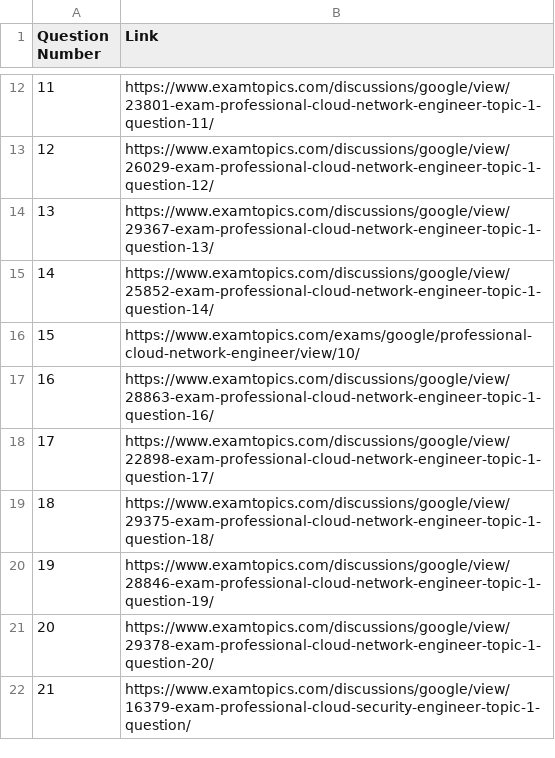
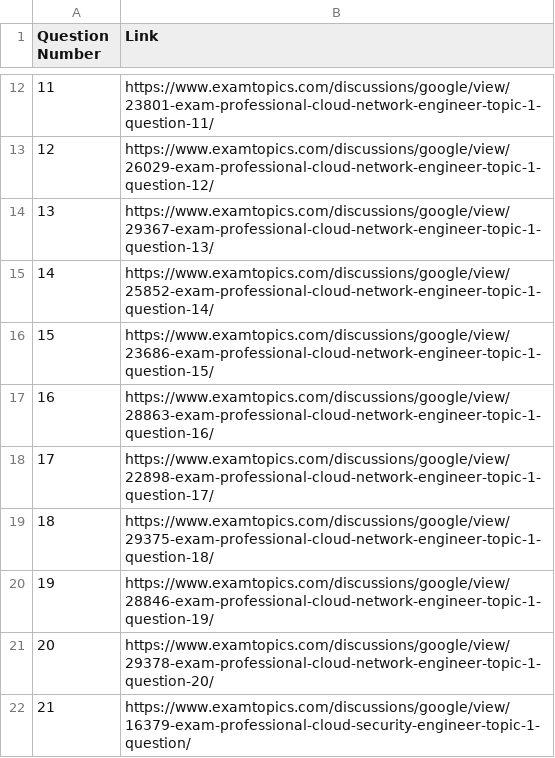
Before and after one commit to harshbhardwaj77/GCP-ExamTopics-Questions, a CSV file: Google-Cloud/professional-cloud-network-engineer.csv, drawn as a sheet; only a part is shown, gaps mark what is left out.

Commit message:
Update professional-cloud-network-engineer.csv

```diff
--- a/Google-Cloud/professional-cloud-network-engineer.csv
+++ b/Google-Cloud/professional-cloud-network-engineer.csv
@@ -15,3 +15,3 @@ Question Number,Link
 14,https://www.examtopics.com/discussions/google/view/25852-exam-professional-cloud-network-engineer-topic-1-question-14/
-15,https://www.examtopics.com/exams/google/professional-cloud-network-engineer/view/10/
+15,https://www.examtopics.com/discussions/google/view/23686-exam-professional-cloud-network-engineer-topic-1-question-15/
 16,https://www.examtopics.com/discussions/google/view/28863-exam-professional-cloud-network-engineer-topic-1-question-16/
```
